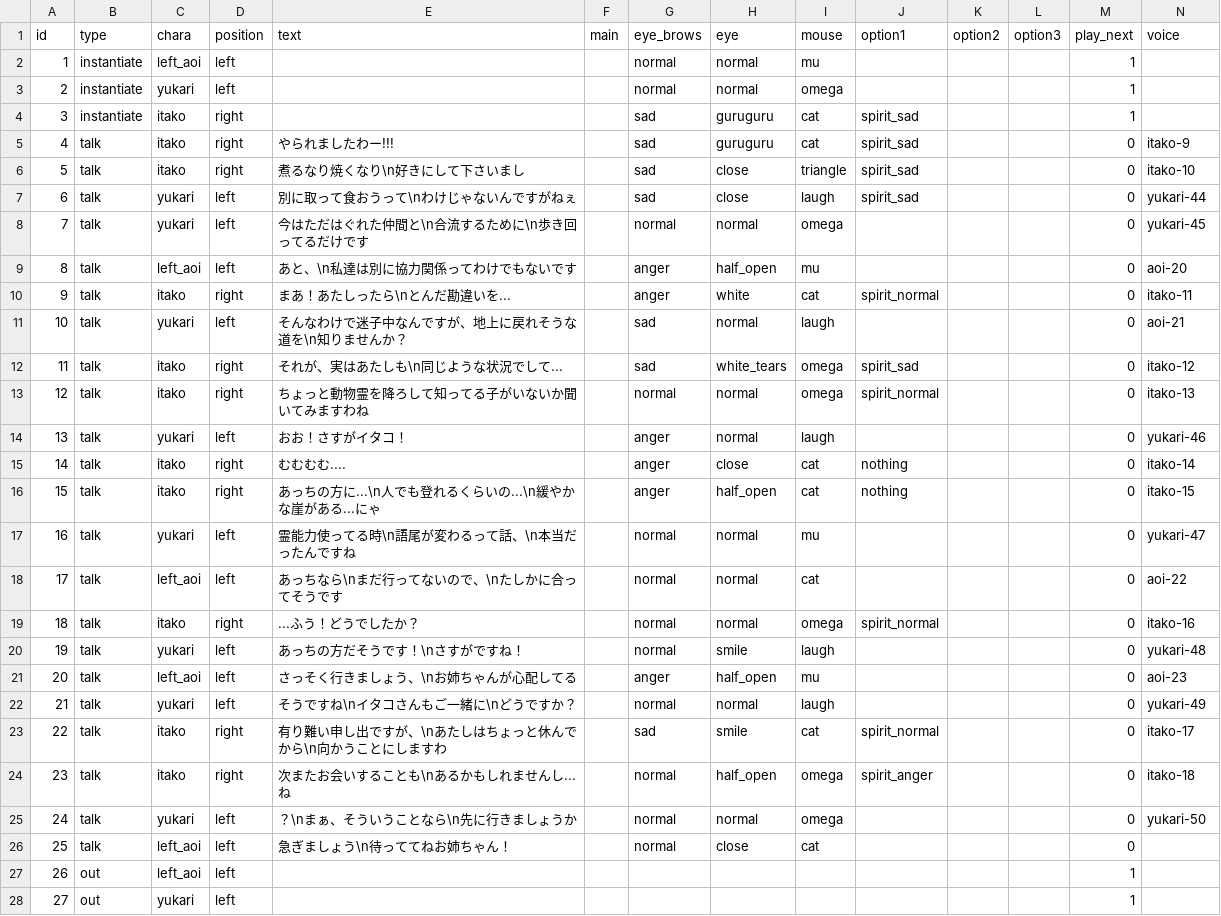
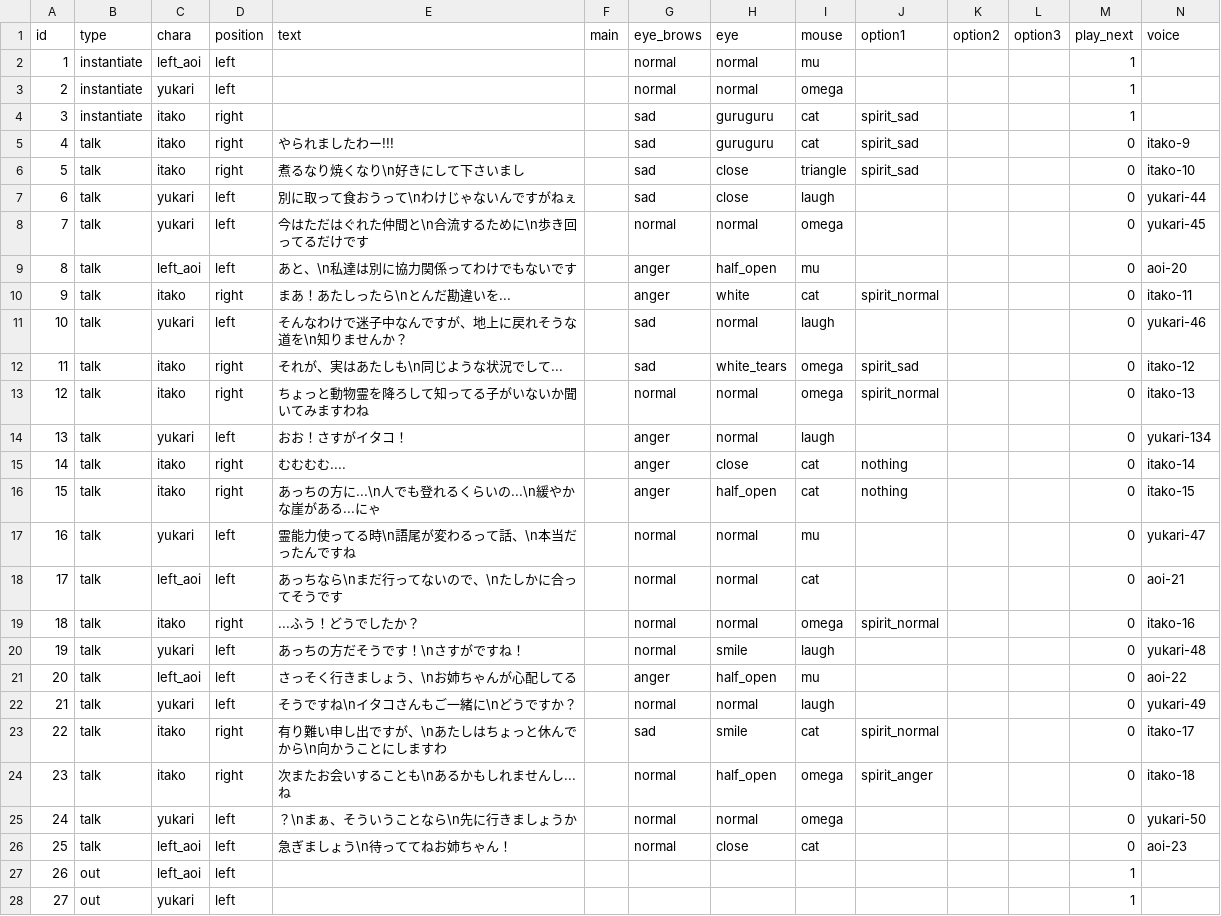
Before and after one commit to Musasin/TagMatch, a CSV file: TagMatch/Assets/Resources/Scenario/stage3_boss_result.csv, drawn as a sheet; only a part is shown.

```diff
--- a/TagMatch/Assets/Resources/Scenario/stage3_boss_result.csv
+++ b/TagMatch/Assets/Resources/Scenario/stage3_boss_result.csv
@@ -6,3 +6,3 @@ id,type,chara,position,text,main,eye_brows,eye,mouse,option1,option2,option3,pla
 5,talk,itako,right,煮るなり焼くなり\n好きにして下さいまし,,sad,close,triangle,spirit_sad,,,0,itako-10
-6,talk,yukari,left,別に取って食おうって\nわけじゃないんですがねぇ,,sad,close,laugh,spirit_sad,,,0,yukari-44
+6,talk,yukari,left,別に取って食おうって\nわけじゃないんですがねぇ,,sad,close,laugh,,,,0,yukari-44
 7,talk,yukari,left,今はただはぐれた仲間と\n合流するために\n歩き回ってるだけです,,normal,normal,omega,,,,0,yukari-45
@@ -10,6 +10,6 @@ id,type,chara,position,text,main,eye_brows,eye,mouse,option1,option2,option3,pla
 9,talk,itako,right,まあ！あたしったら\nとんだ勘違いを...,,anger,white,cat,spirit_normal,,,0,itako-11
-10,talk,yukari,left,そんなわけで迷子中なんですが、地上に戻れそうな道を\n知りませんか？,,sad,normal,laugh,,,,0,aoi-21
+10,talk,yukari,left,そんなわけで迷子中なんですが、地上に戻れそうな道を\n知りませんか？,,sad,normal,laugh,,,,0,yukari-46
 11,talk,itako,right,それが、実はあたしも\n同じような状況でして...,,sad,white_tears,omega,spirit_sad,,,0,itako-12
 12,talk,itako,right,ちょっと動物霊を降ろして知ってる子がいないか聞いてみますわね,,normal,normal,omega,spirit_normal,,,0,itako-13
-13,talk,yukari,left,おお！さすがイタコ！,,anger,normal,laugh,,,,0,yukari-46
+13,talk,yukari,left,おお！さすがイタコ！,,anger,normal,laugh,,,,0,yukari-134
 14,talk,itako,right,むむむむ....,,anger,close,cat,nothing,,,0,itako-14
@@ -17,6 +17,6 @@ id,type,chara,position,text,main,eye_brows,eye,mouse,option1,option2,option3,pla
 16,talk,yukari,left,霊能力使ってる時\n語尾が変わるって話、\n本当だったんですね,,normal,normal,mu,,,,0,yukari-47
-17,talk,left_aoi,left,あっちなら\nまだ行ってないので、\nたしかに合ってそうです,,normal,normal,cat,,,,0,aoi-22
+17,talk,left_aoi,left,あっちなら\nまだ行ってないので、\nたしかに合ってそうです,,normal,normal,cat,,,,0,aoi-21
 18,talk,itako,right,...ふう！どうでしたか？,,normal,normal,omega,spirit_normal,,,0,itako-16
 19,talk,yukari,left,あっちの方だそうです！\nさすがですね！,,normal,smile,laugh,,,,0,yukari-48
-20,talk,left_aoi,left,さっそく行きましょう、\nお姉ちゃんが心配してる,,anger,half_open,mu,,,,0,aoi-23
+20,talk,left_aoi,left,さっそく行きましょう、\nお姉ちゃんが心配してる,,anger,half_open,mu,,,,0,aoi-22
 21,talk,yukari,left,そうですね\nイタコさんもご一緒に\nどうですか？,,normal,normal,laugh,,,,0,yukari-49
@@ -25,3 +25,3 @@ id,type,chara,position,text,main,eye_brows,eye,mouse,option1,option2,option3,pla
 24,talk,yukari,left,？\nまぁ、そういうことなら\n先に行きましょうか,,normal,normal,omega,,,,0,yukari-50
-25,talk,left_aoi,left,急ぎましょう\n待っててねお姉ちゃん！,,normal,close,cat,,,,0,
+25,talk,left_aoi,left,急ぎましょう\n待っててねお姉ちゃん！,,normal,close,cat,,,,0,aoi-23
 26,out,left_aoi,left,,,,,,,,,1,
```
Also changed, not shown: TagMatch/Assets/Resources/Scenario/stage5_boss.csv, 7 other files.
